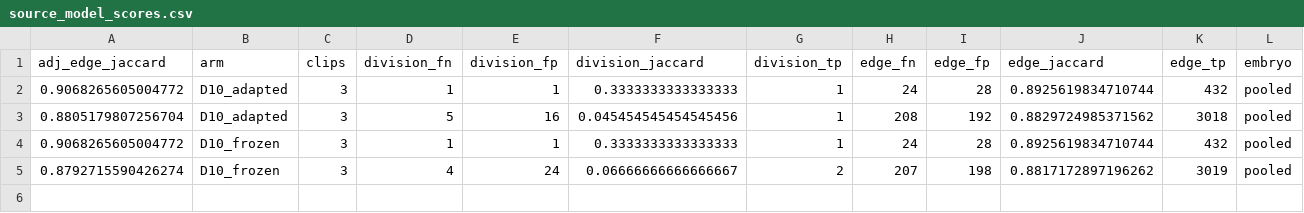
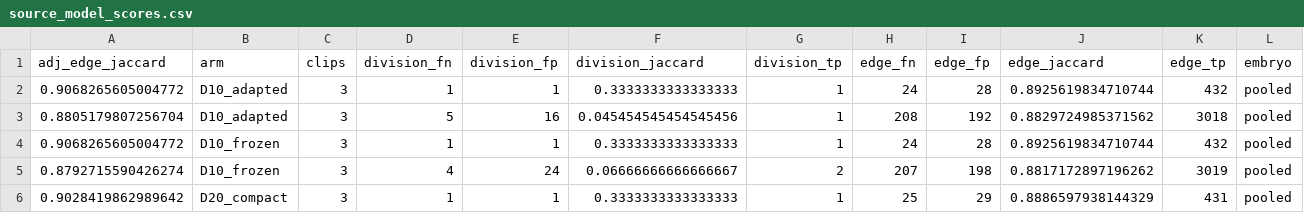
Before and after one commit to matheuspf/cell-tracking, a CSV file: results/pipeline-error-training-20260915/source_model_scores.csv, drawn as a sheet; only a part is shown; rows hold the shown columns only; the diff names each change by its address in the sheet, - before the commit and + after, or states it on an @@ line.

Commit message:
Move event geometry off GPU and verify exact source resumption

```diff
--- a/results/pipeline-error-training-20260915/source_model_scores.csv
+++ b/results/pipeline-error-training-20260915/source_model_scores.csv
+row 6: 0.9028419862989642 | D20_compact | 3 | 1 | 1 | 0.3333333333333333 | 1 | 25 | 29 | 0.8886597938144329 | 431 | pooled
```
Also changed, not shown: results/pipeline-error-training-20260915/experiment_matrix.csv, results/pipeline-error-training-20260915/per_embryo_scores.csv, 25 other files.
